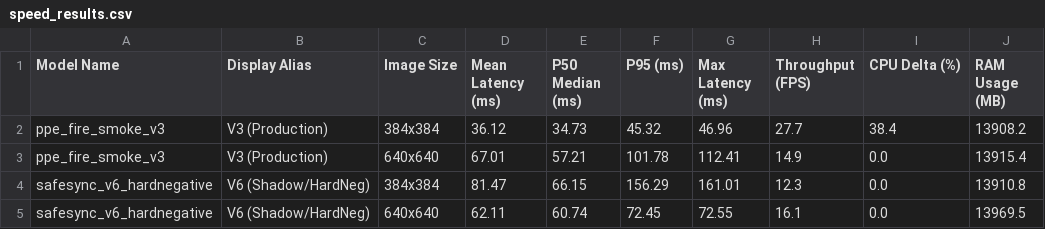
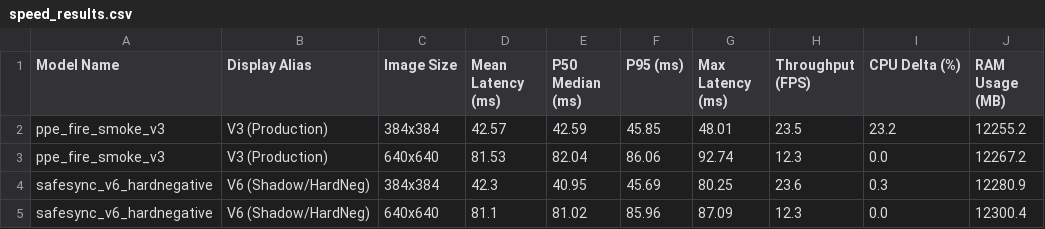
Before and after one commit to SMRU08/SafeSync, a CSV file: reports/model_benchmark/speed_results.csv, drawn as a sheet; only a part is shown; the diff covers the shown part only; the diff names each change by its address in the sheet, - before the commit and + after, or states it on an @@ line.

```diff
--- a/reports/model_benchmark/speed_results.csv
+++ b/reports/model_benchmark/speed_results.csv
-D2 (Mean Latency (ms)): 36.12
+D2 (Mean Latency (ms)): 42.57
-E2 (P50 Median (ms)): 34.73
+E2 (P50 Median (ms)): 42.59
-F2 (P95 (ms)): 45.32
+F2 (P95 (ms)): 45.85
-G2 (Max Latency (ms)): 46.96
+G2 (Max Latency (ms)): 48.01
-H2 (Throughput (FPS)): 27.7
+H2 (Throughput (FPS)): 23.5
-I2 (CPU Delta (%)): 38.4
+I2 (CPU Delta (%)): 23.2
-J2 (RAM Usage (MB)): 13908.2
+J2 (RAM Usage (MB)): 12255.2
-D3 (Mean Latency (ms)): 67.01
+D3 (Mean Latency (ms)): 81.53
-E3 (P50 Median (ms)): 57.21
+E3 (P50 Median (ms)): 82.04
-F3 (P95 (ms)): 101.78
+F3 (P95 (ms)): 86.06
-G3 (Max Latency (ms)): 112.41
+G3 (Max Latency (ms)): 92.74
-H3 (Throughput (FPS)): 14.9
+H3 (Throughput (FPS)): 12.3
-J3 (RAM Usage (MB)): 13915.4
+J3 (RAM Usage (MB)): 12267.2
-D4 (Mean Latency (ms)): 81.47
+D4 (Mean Latency (ms)): 42.3
-E4 (P50 Median (ms)): 66.15
+E4 (P50 Median (ms)): 40.95
-F4 (P95 (ms)): 156.29
+F4 (P95 (ms)): 45.69
-G4 (Max Latency (ms)): 161.01
+G4 (Max Latency (ms)): 80.25
-H4 (Throughput (FPS)): 12.3
+H4 (Throughput (FPS)): 23.6
-I4 (CPU Delta (%)): 0.0
+I4 (CPU Delta (%)): 0.3
-J4 (RAM Usage (MB)): 13910.8
+J4 (RAM Usage (MB)): 12280.9
-D5 (Mean Latency (ms)): 62.11
+D5 (Mean Latency (ms)): 81.1
-E5 (P50 Median (ms)): 60.74
+E5 (P50 Median (ms)): 81.02
-F5 (P95 (ms)): 72.45
+F5 (P95 (ms)): 85.96
-G5 (Max Latency (ms)): 72.55
+G5 (Max Latency (ms)): 87.09
-H5 (Throughput (FPS)): 16.1
+H5 (Throughput (FPS)): 12.3
-J5 (RAM Usage (MB)): 13969.5
+J5 (RAM Usage (MB)): 12300.4
```
Also changed, not shown: 92 edited cells elsewhere in this file, reports/model_benchmark/class_wise_results.csv, reports/model_benchmark/overall_results.csv, 3 other files.
